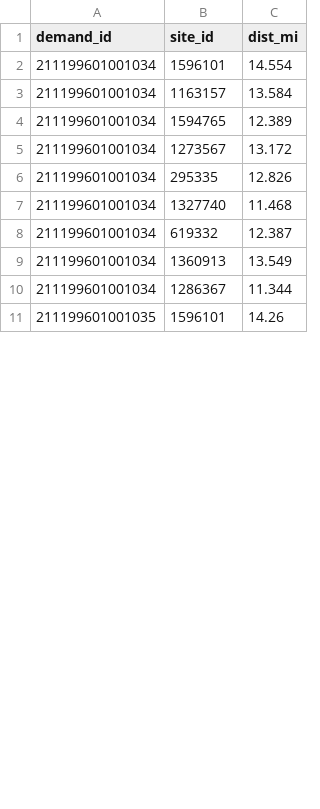
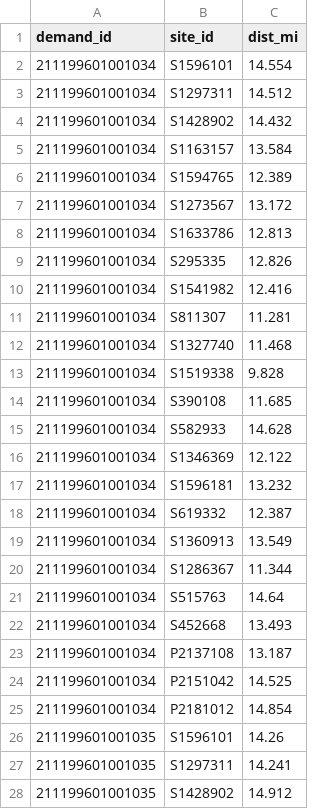
Before and after one commit to Emmagrace0130/FoodDesertProject2026, a CSV file: data/model/central/cover_block_R15.csv, drawn as a sheet; only a part is shown; the diff covers the shown part only.

```diff
--- a/data/model/central/cover_block_R15.csv
+++ b/data/model/central/cover_block_R15.csv
@@ -1,11 +1,28 @@
 demand_id,site_id,dist_mi
-211199601001034,1596101,14.554
-211199601001034,1163157,13.584
-211199601001034,1594765,12.389
-211199601001034,1273567,13.172
-211199601001034,295335,12.826
-211199601001034,1327740,11.468
-211199601001034,619332,12.387
-211199601001034,1360913,13.549
-211199601001034,1286367,11.344
-211199601001035,1596101,14.26
+211199601001034,S1596101,14.554
+211199601001034,S1297311,14.512
+211199601001034,S1428902,14.432
+211199601001034,S1163157,13.584
+211199601001034,S1594765,12.389
+211199601001034,S1273567,13.172
+211199601001034,S1633786,12.813
+211199601001034,S295335,12.826
+211199601001034,S1541982,12.416
+211199601001034,S811307,11.281
+211199601001034,S1327740,11.468
+211199601001034,S1519338,9.828
+211199601001034,S390108,11.685
+211199601001034,S582933,14.628
+211199601001034,S1346369,12.122
+211199601001034,S1596181,13.232
+211199601001034,S619332,12.387
+211199601001034,S1360913,13.549
+211199601001034,S1286367,11.344
+211199601001034,S515763,14.64
+211199601001034,S452668,13.493
+211199601001034,P2137108,13.187
+211199601001034,P2151042,14.525
+211199601001034,P2181012,14.854
+211199601001035,S1596101,14.26
+211199601001035,S1297311,14.241
+211199601001035,S1428902,14.912
```
Also changed, not shown: 20 added rows and 14 edited cells elsewhere in this file, data/model/central/cover_bg_R15.csv, data/model/instance_summary.csv, 37 other files.
